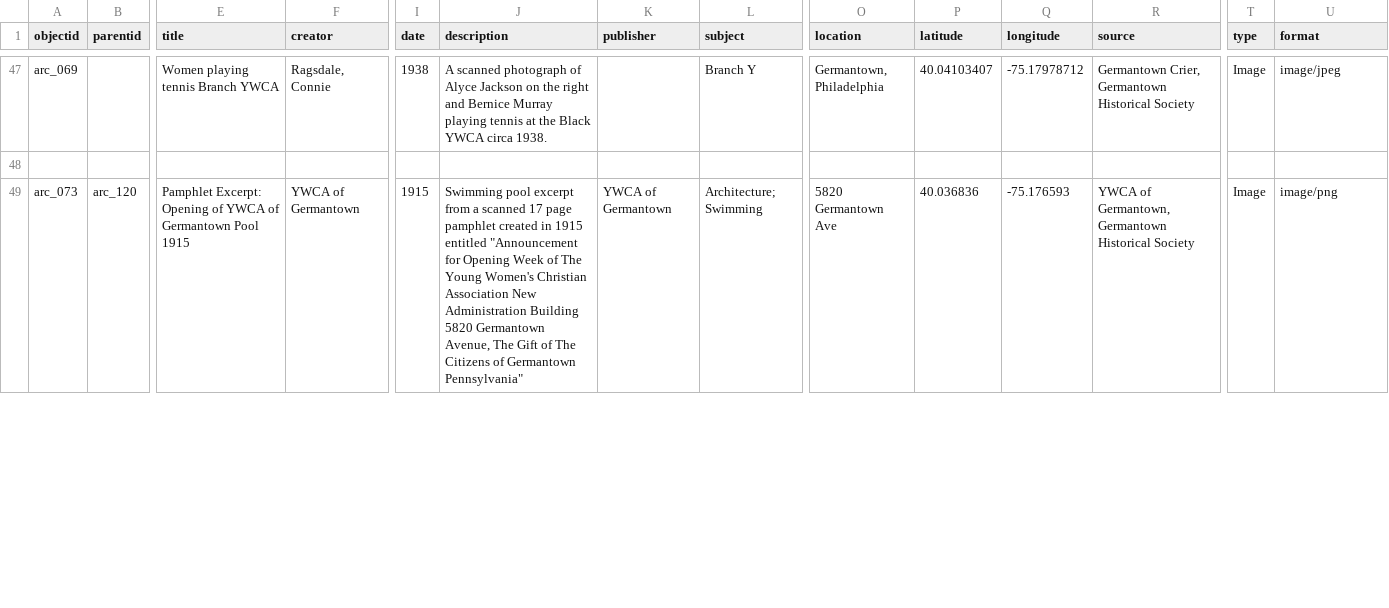
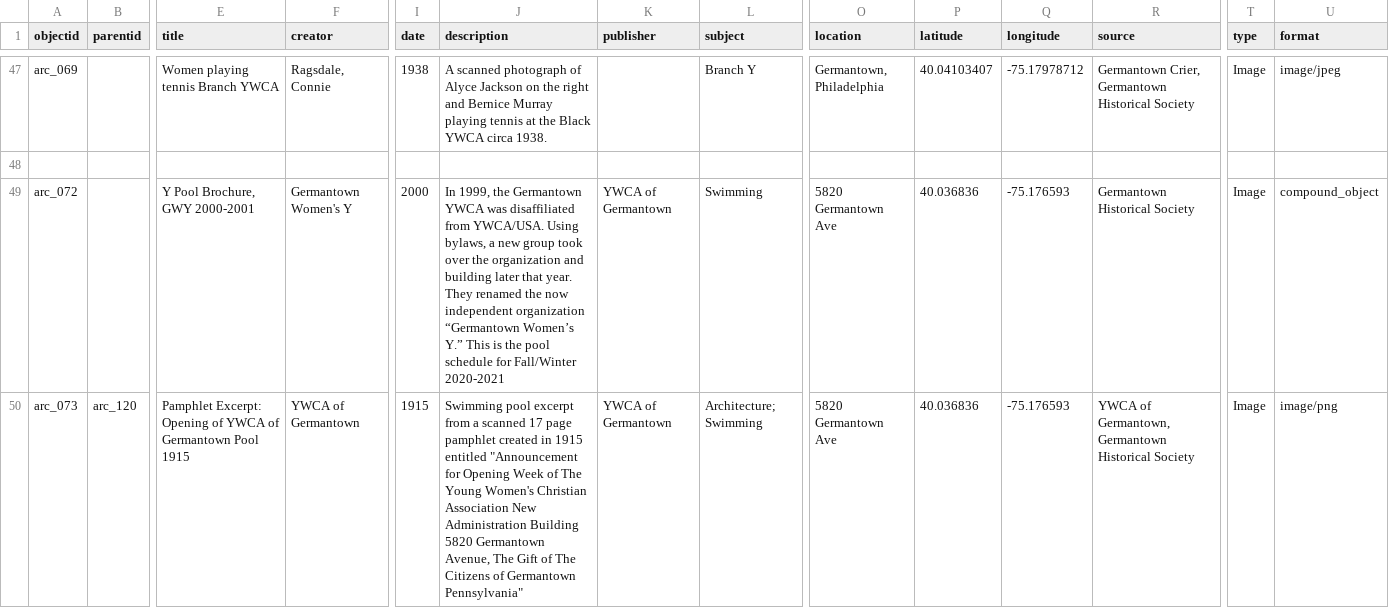
Before and after one commit to digbmc/germantown-y, a CSV file: _data/germantown-y-metadata.csv, drawn as a sheet; only a part is shown, gaps mark what is left out; rows hold the shown columns only; the diff covers the shown part only; the diff names each change by its address in the sheet, - before the commit and + after, or states it on an @@ line.

Commit message:
updating metadata creating 072 as compound obj

```diff
--- a/_data/germantown-y-metadata.csv
+++ b/_data/germantown-y-metadata.csv
+row 49: arc_072 |  | Y Pool Brochure, GWY 2000-2001 | Germantown Women's Y | 2000 | In 1999, the Germantown YWCA was disaffiliated from YWCA/USA. Using bylaws, a new group took over the organization and building later that year. They renamed the now independent organization “Germantown Women’s Y.” This is the pool schedule for Fall/Winter 2020-2021 | YWCA of Germantown | Swimming | 5820 Germantown Ave | 40.036836 | -75.176593 | Germantown Historical Society | Image | compound_object
```
Also changed, not shown: 2 edited cells elsewhere in this file.
